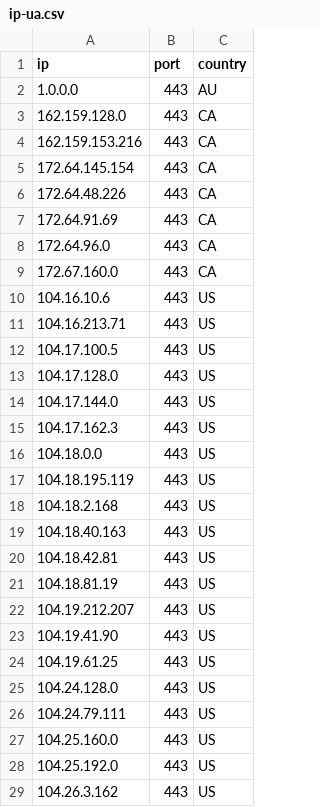
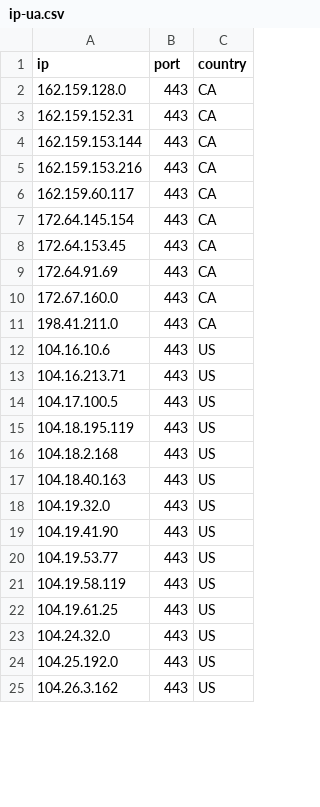
Before and after one commit to kexoub/CloudflareSpeedTest_txt, a CSV file: ip-ua.csv, drawn as a sheet; only a part is shown; the diff covers the shown part only.

```diff
--- a/ip-ua.csv
+++ b/ip-ua.csv
@@ -1,10 +1,12 @@
 ip,port,country
-1.0.0.0,443,AU
 162.159.128.0,443,CA
+162.159.152.31,443,CA
+162.159.153.144,443,CA
 162.159.153.216,443,CA
+162.159.60.117,443,CA
 172.64.145.154,443,CA
-172.64.48.226,443,CA
+172.64.153.45,443,CA
 172.64.91.69,443,CA
-172.64.96.0,443,CA
 172.67.160.0,443,CA
+198.41.211.0,443,CA
 104.16.10.6,443,US
@@ -12,6 +14,2 @@ ip,port,country
 104.17.100.5,443,US
-104.17.128.0,443,US
-104.17.144.0,443,US
-104.17.162.3,443,US
-104.18.0.0,443,US
 104.18.195.119,443,US
@@ -19,10 +17,8 @@ ip,port,country
 104.18.40.163,443,US
-104.18.42.81,443,US
-104.18.81.19,443,US
-104.19.212.207,443,US
+104.19.32.0,443,US
 104.19.41.90,443,US
+104.19.53.77,443,US
+104.19.58.119,443,US
 104.19.61.25,443,US
-104.24.128.0,443,US
-104.24.79.111,443,US
-104.25.160.0,443,US
+104.24.32.0,443,US
 104.25.192.0,443,US
```
Also changed, not shown: 4 added rows elsewhere in this file, 2 other files.
